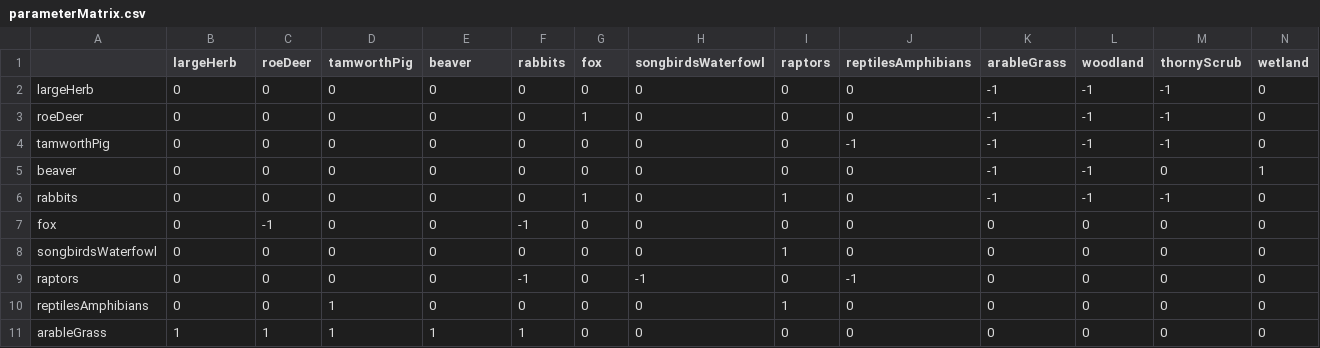
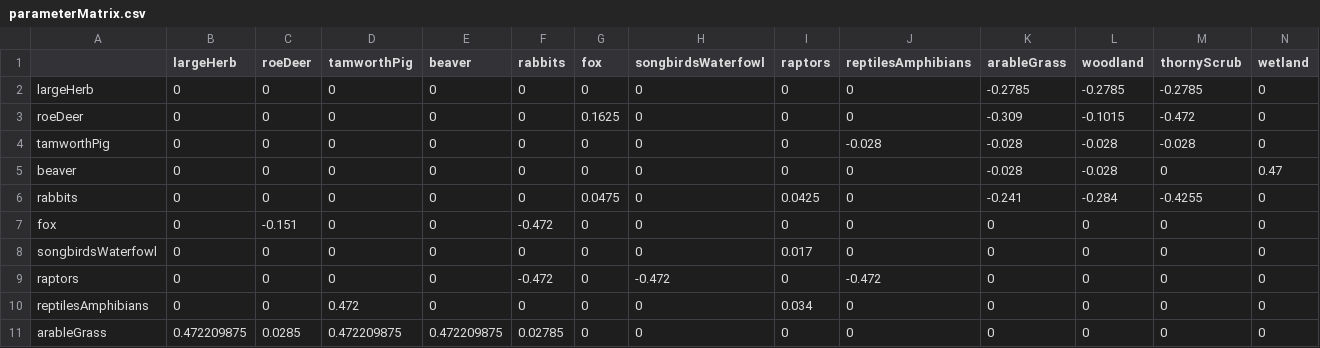
Before and after one commit to emjneil/KneppModel, a CSV file: parameterMatrix.csv, drawn as a sheet; only a part is shown; the diff covers the shown part only.

```diff
--- a/parameterMatrix.csv
+++ b/parameterMatrix.csv
@@ -1,11 +1,11 @@
 ,largeHerb,roeDeer,tamworthPig,beaver,rabbits,fox,songbirdsWaterfowl,raptors,reptilesAmphibians,arableGrass,woodland,thornyScrub,wetland
-largeHerb,0,0,0,0,0,0,0,0,0,-1,-1,-1,0
-roeDeer,0,0,0,0,0,1,0,0,0,-1,-1,-1,0
-tamworthPig,0,0,0,0,0,0,0,0,-1,-1,-1,-1,0
-beaver,0,0,0,0,0,0,0,0,0,-1,-1,0,1
-rabbits,0,0,0,0,0,1,0,1,0,-1,-1,-1,0
-fox,0,-1,0,0,-1,0,0,0,0,0,0,0,0
-songbirdsWaterfowl,0,0,0,0,0,0,0,1,0,0,0,0,0
-raptors,0,0,0,0,-1,0,-1,0,-1,0,0,0,0
-reptilesAmphibians,0,0,1,0,0,0,0,1,0,0,0,0,0
-arableGrass,1,1,1,1,1,0,0,0,0,0,0,0,0
+largeHerb,0,0,0,0,0,0,0,0,0,-0.2785,-0.2785,-0.2785,0
+roeDeer,0,0,0,0,0,0.1625,0,0,0,-0.309,-0.1015,-0.472,0
+tamworthPig,0,0,0,0,0,0,0,0,-0.028,-0.028,-0.028,-0.028,0
+beaver,0,0,0,0,0,0,0,0,0,-0.028,-0.028,0,0.47
+rabbits,0,0,0,0,0,0.0475,0,0.0425,0,-0.241,-0.284,-0.4255,0
+fox,0,-0.151,0,0,-0.472,0,0,0,0,0,0,0,0
+songbirdsWaterfowl,0,0,0,0,0,0,0,0.017,0,0,0,0,0
+raptors,0,0,0,0,-0.472,0,-0.472,0,-0.472,0,0,0,0
+reptilesAmphibians,0,0,0.472,0,0,0,0,0.034,0,0,0,0,0
+arableGrass,0.472209875,0.0285,0.472209875,0.472209875,0.02785,0,0,0,0,0,0,0,0
```
Also changed, not shown: 26 edited cells elsewhere in this file, initial_numbers.csv, 3 other files.
